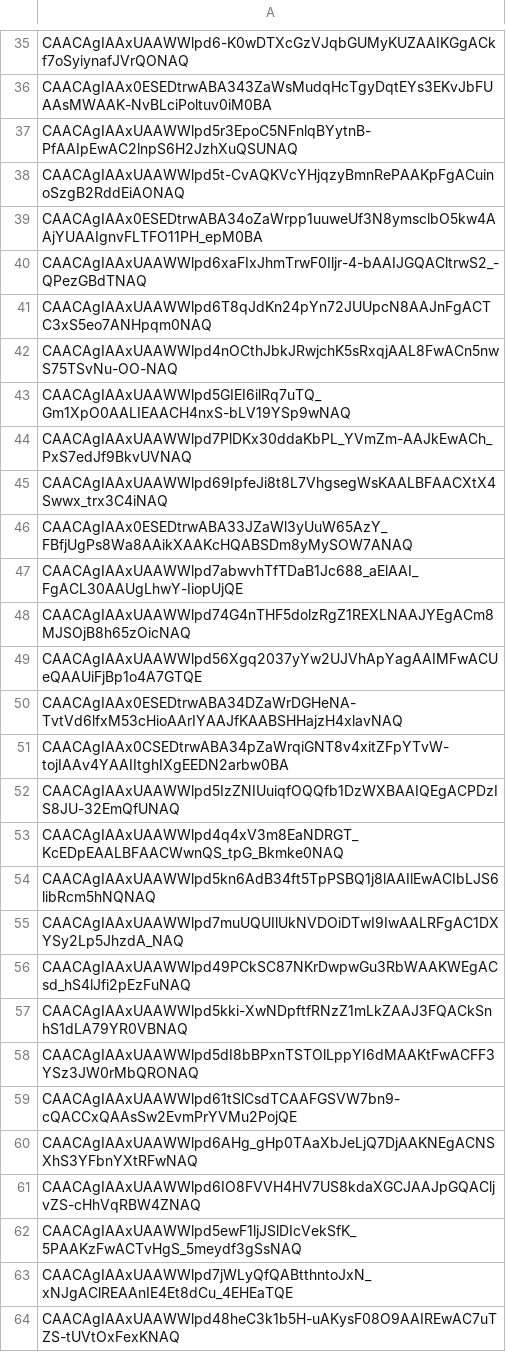
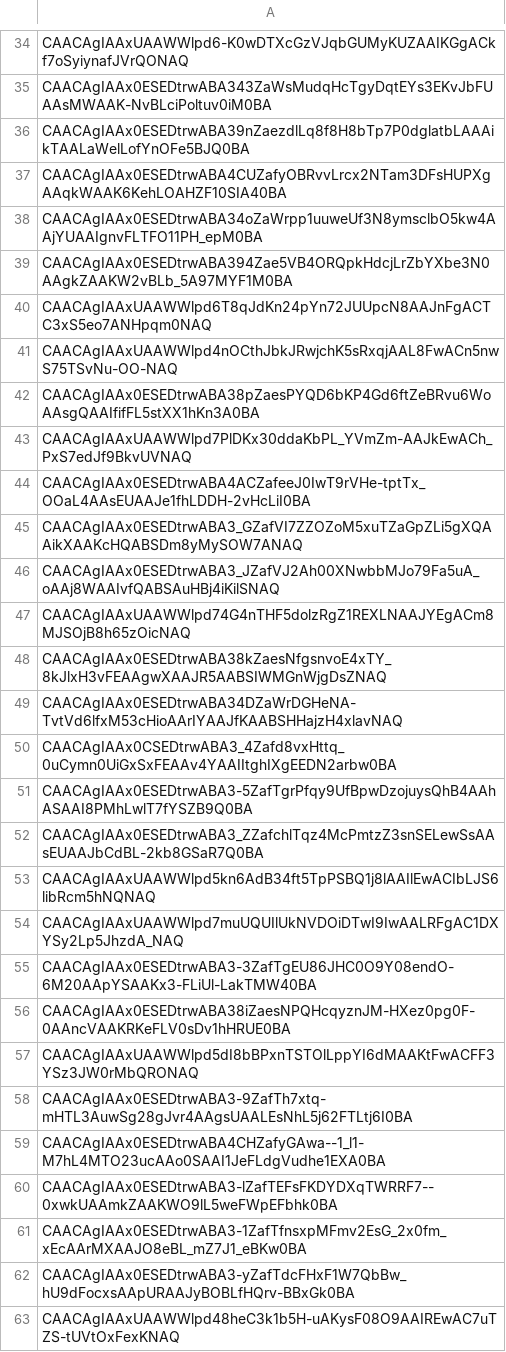
Before and after one commit to tkozakas/telegram-bot, a CSV file: src/main/resources/stickers.csv, drawn as a sheet; only a part is shown, gaps mark what is left out; addresses are those after the commit; the diff covers the shown part only; the diff names each change by its address in the sheet, - before the commit and + after, or states it on an @@ line.

```diff
--- a/src/main/resources/stickers.csv
+++ b/src/main/resources/stickers.csv
-A36: CAACAgIAAxUAAWWlpd5r3EpoC5NFnlqBYytnB-PfAAIpEwAC2lnpS6H2JzhXuQSUNAQ
+A36: CAACAgIAAx0ESEDtrwABA39nZaezdlLq8f8H8bTp7P0dglatbLAAAikTAALaWelLofYnOFe5BJQ0BA
-A37: CAACAgIAAxUAAWWlpd5t-CvAQKVcYHjqzyBmnRePAAKpFgACuinoSzgB2RddEiAONAQ
+A37: CAACAgIAAx0ESEDtrwABA4CUZafyOBRvvLrcx2NTam3DFsHUPXgAAqkWAAK6KehLOAHZF10SIA40BA
-A39: CAACAgIAAxUAAWWlpd6xaFIxJhmTrwF0Iljr-4-bAAIJGQACltrwS2_-QPezGBdTNAQ
+A39: CAACAgIAAx0ESEDtrwABA394Zae5VB4ORQpkHdcjLrZbYXbe3N0AAgkZAAKW2vBLb_5A97MYF1M0BA
-A42: CAACAgIAAxUAAWWlpd5GIEI6ilRq7uTQ_Gm1XpO0AALIEAACH4nxS-bLV19YSp9wNAQ
+A42: CAACAgIAAx0ESEDtrwABA38pZaesPYQD6bKP4Gd6ftZeBRvu6WoAAsgQAAIfifFL5stXX1hKn3A0BA
-A44: CAACAgIAAxUAAWWlpd69IpfeJi8t8L7VhgsegWsKAALBFAACXtX4Swwx_trx3C4iNAQ
+A44: CAACAgIAAx0ESEDtrwABA4ACZafeeJ0IwT9rVHe-tptTx_OOaL4AAsEUAAJe1fhLDDH-2vHcLiI0BA
-A45: CAACAgIAAx0ESEDtrwABA33JZaWl3yUuW65AzY_FBfjUgPs8Wa8AAikXAAKcHQABSDm8yMySOW7ANAQ
+A45: CAACAgIAAx0ESEDtrwABA3_GZafVI7ZZOZoM5xuTZaGpZLi5gXQAAikXAAKcHQABSDm8yMySOW7ANAQ
-A46: CAACAgIAAxUAAWWlpd7abwvhTfTDaB1Jc688_aElAAI_FgACL30AAUgLhwY-IiopUjQE
+A46: CAACAgIAAx0ESEDtrwABA3_JZafVJ2Ah00XNwbbMJo79Fa5uA_oAAj8WAAIvfQABSAuHBj4iKilSNAQ
-A48: CAACAgIAAxUAAWWlpd56Xgq2037yYw2UJVhApYagAAIMFwACUeQAAUiFjBp1o4A7GTQE
+A48: CAACAgIAAx0ESEDtrwABA38kZaesNfgsnvoE4xTY_8kJlxH3vFEAAgwXAAJR5AABSIWMGnWjgDsZNAQ
-A50: CAACAgIAAx0CSEDtrwABA34pZaWrqiGNT8v4xitZFpYTvW-tojIAAv4YAAIItghIXgEEDN2arbw0BA
+A50: CAACAgIAAx0CSEDtrwABA3_4Zafd8vxHttq_0uCymn0UiGxSxFEAAv4YAAIItghIXgEEDN2arbw0BA
-A51: CAACAgIAAxUAAWWlpd5IzZNIUuiqfOQQfb1DzWXBAAIQEgACPDzIS8JU-32EmQfUNAQ
+A51: CAACAgIAAx0ESEDtrwABA3-5ZafTgrPfqy9UfBpwDzojuysQhB4AAhASAAI8PMhLwlT7fYSZB9Q0BA
-A52: CAACAgIAAxUAAWWlpd4q4xV3m8EaNDRGT_KcEDpEAALBFAACWwnQS_tpG_Bkmke0NAQ
+A52: CAACAgIAAx0ESEDtrwABA3_ZZafchlTqz4McPmtzZ3snSELewSsAAsEUAAJbCdBL-2kb8GSaR7Q0BA
-A55: CAACAgIAAxUAAWWlpd49PCkSC87NKrDwpwGu3RbWAAKWEgACsd_hS4lJfi2pEzFuNAQ
+A55: CAACAgIAAx0ESEDtrwABA3-3ZafTgEU86JHC0O9Y08endO-6M20AApYSAAKx3-FLiUl-LakTMW40BA
-A56: CAACAgIAAxUAAWWlpd5kki-XwNDpftfRNzZ1mLkZAAJ3FQACkSnhS1dLA79YR0VBNAQ
+A56: CAACAgIAAx0ESEDtrwABA38iZaesNPQHcqyznJM-HXez0pg0F-0AAncVAAKRKeFLV0sDv1hHRUE0BA
-A58: CAACAgIAAxUAAWWlpd61tSlCsdTCAAFGSVW7bn9-cQACCxQAAsSw2EvmPrYVMu2PojQE
+A58: CAACAgIAAx0ESEDtrwABA3-9ZafTh7xtq-mHTL3AuwSg28gJvr4AAgsUAALEsNhL5j62FTLtj6I0BA
-A59: CAACAgIAAxUAAWWlpd6AHg_gHp0TAaXbJeLjQ7DjAAKNEgACNSXhS3YFbnYXtRFwNAQ
+A59: CAACAgIAAx0ESEDtrwABA4CHZafyGAwa--1_l1-M7hL4MTO23ucAAo0SAAI1JeFLdgVudhe1EXA0BA
-A60: CAACAgIAAxUAAWWlpd6IO8FVVH4HV7US8kdaXGCJAAJpGQACljvZS-cHhVqRBW4ZNAQ
+A60: CAACAgIAAx0ESEDtrwABA3-lZafTEFsFKDYDXqTWRRF7--0xwkUAAmkZAAKWO9lL5weFWpEFbhk0BA
-A61: CAACAgIAAxUAAWWlpd5ewF1ljJSlDIcVekSfK_5PAAKzFwACTvHgS_5meydf3gSsNAQ
+A61: CAACAgIAAx0ESEDtrwABA3-1ZafTfnsxpMFmv2EsG_2x0fm_xEcAArMXAAJO8eBL_mZ7J1_eBKw0BA
-A62: CAACAgIAAxUAAWWlpd7jWLyQfQABtthntoJxN_xNJgAClREAAnIE4Et8dCu_4EHEaTQE
+A62: CAACAgIAAx0ESEDtrwABA3-yZafTdcFHxF1W7QbBw_hU9dFocxsAApURAAJyBOBLfHQrv-BBxGk0BA
```
Also changed, not shown: 1 removed row and 20 edited cells elsewhere in this file, 9 other files.
